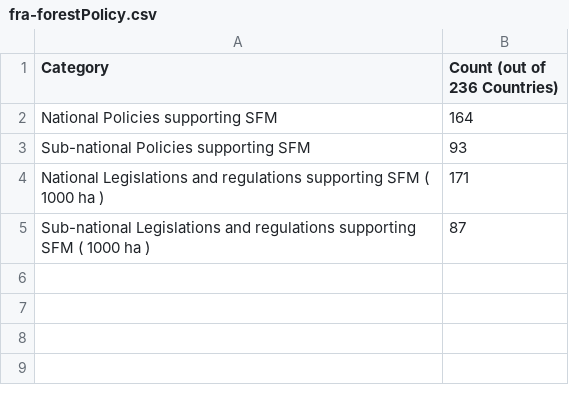
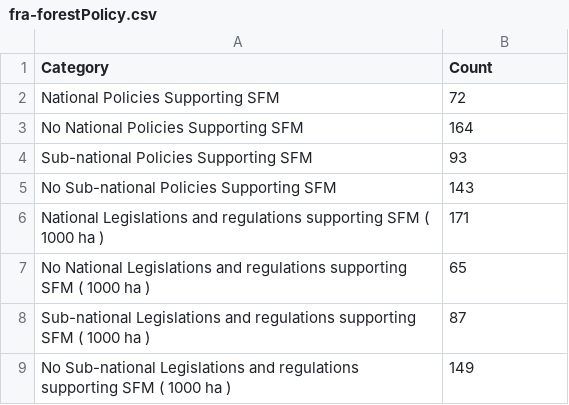
Before and after one commit to DominikSlovak/FIT3179-Week-9, a CSV file: data/fra-forestPolicy.csv, drawn as a sheet.

Commit message:
commit

```diff
--- a/data/fra-forestPolicy.csv
+++ b/data/fra-forestPolicy.csv
@@ -1,5 +1,9 @@
-Category,Count (out of 236 Countries)
-National Policies supporting SFM,164
-Sub-national Policies supporting SFM,93
+Category,Count
+National Policies Supporting SFM,72
+No National Policies Supporting SFM,164
+Sub-national Policies Supporting SFM,93
+No Sub-national Policies Supporting SFM,143
 National Legislations and regulations supporting SFM ( 1000 ha ),171
+No National Legislations and regulations supporting SFM ( 1000 ha ),65
 Sub-national Legislations and regulations supporting SFM ( 1000 ha ),87
+No Sub-national Legislations and regulations supporting SFM ( 1000 ha ),149
```
